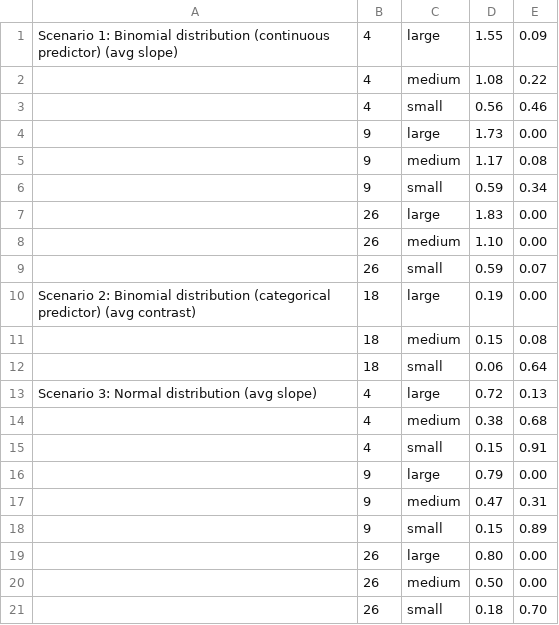
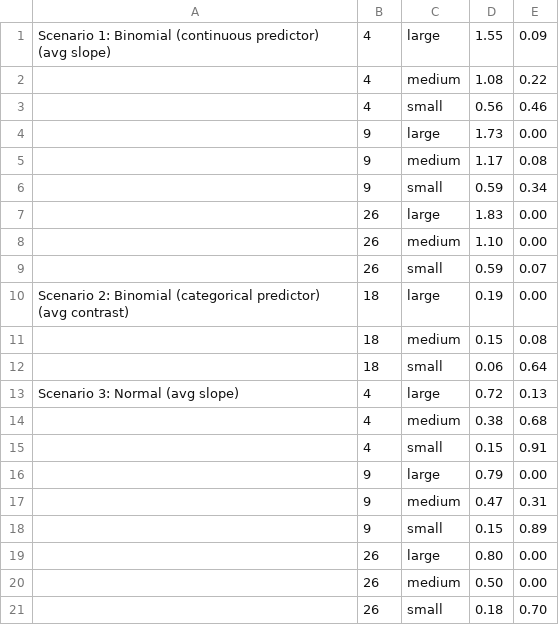
Before and after one commit to corinalogan/grackles, a CSV file: Files/Preregistrations/g_flexforaging_table_power.csv, drawn as a sheet.

Commit message:
cleaned power table

```diff
--- a/Files/Preregistrations/g_flexforaging_table_power.csv
+++ b/Files/Preregistrations/g_flexforaging_table_power.csv
@@ -1,2 +1,2 @@
-Scenario 1: Binomial distribution (continuous predictor) (avg slope),4,large,1.55,0.09
+Scenario 1: Binomial (continuous predictor) (avg slope),4,large,1.55,0.09
 ,4,medium,1.08,0.22
@@ -9,6 +9,6 @@ Scenario 1: Binomial distribution (continuous predictor) (avg slope),4,large,1.5
 ,26,small,0.59,0.07
-Scenario 2: Binomial distribution (categorical predictor) (avg contrast),18,large,0.19,0.00
+Scenario 2: Binomial (categorical predictor) (avg contrast),18,large,0.19,0.00
 ,18,medium,0.15,0.08
 ,18,small,0.06,0.64
-Scenario 3: Normal distribution (avg slope),4,large,0.72,0.13
+Scenario 3: Normal (avg slope),4,large,0.72,0.13
 ,4,medium,0.38,0.68
```
